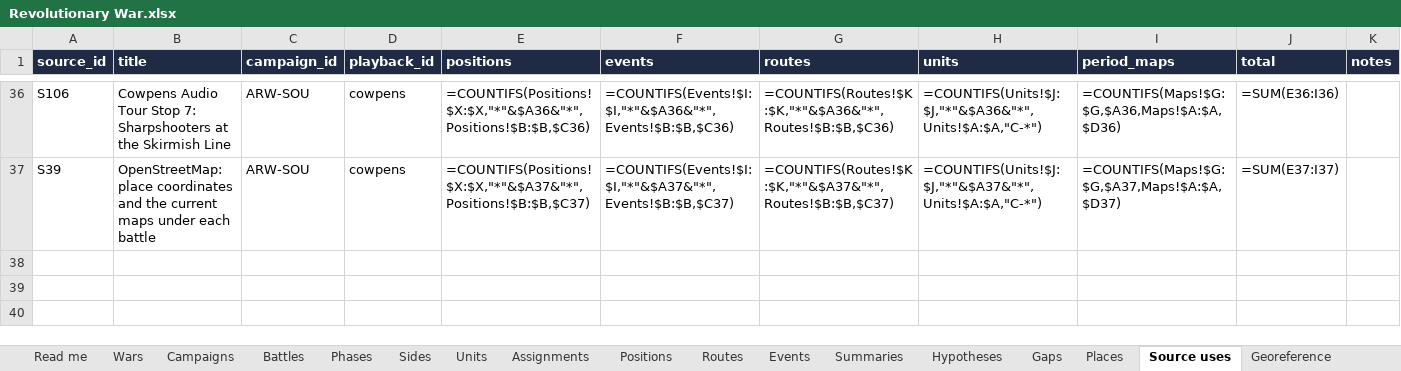
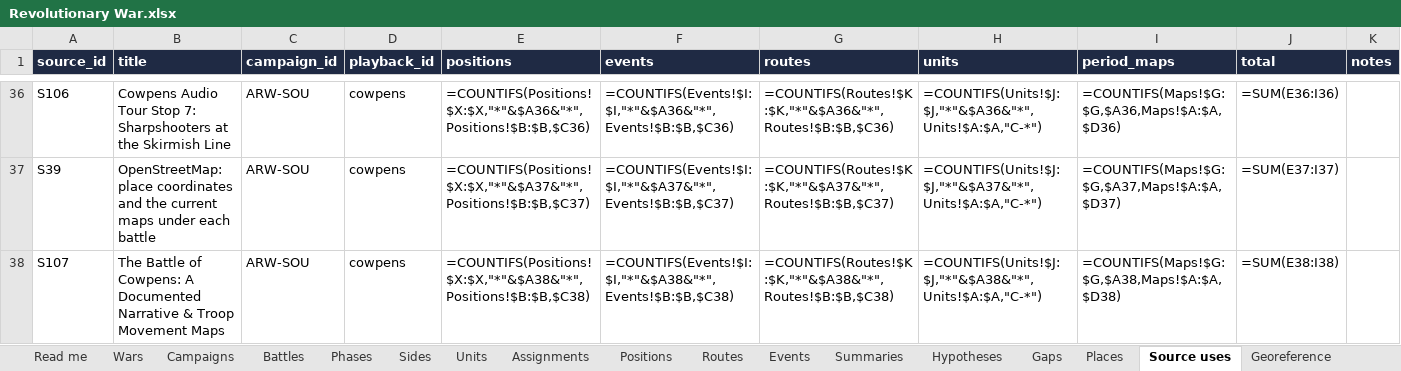
Before and after one commit to mgm9000/WarMapper, an Excel workbook: data/WarMapper battle data/Revolutionary War.xlsx, sheet Source uses, drawn as a sheet; only a part is shown, gaps mark what is left out; values as stored, in another font and other column widths than the file's, no borders; formulas without a stored value are shown as written; the diff names each change by its address in the sheet, - before the commit and + after, or states it on an @@ line.

```diff
--- a/data/WarMapper battle data/Revolutionary War.xlsx (sheet Source uses)
+++ b/data/WarMapper battle data/Revolutionary War.xlsx (sheet Source uses)
+row 38: S107 | The Battle of Cowpens: A Documented Narrative & Troop Movement Maps | ARW-SOU | cowpens | =COUNTIFS(Positions!$X:$X,"*"&$A38&"*",Positions!$B:$B,$C38) | =COUNTIFS(Events!$I:$I,"*"&$A38&"*",Events!$B:$B,$C38) | =COUNTIFS(Routes!$K:$K,"*"&$A38&"*",Routes!$B:$B,$C38) | =COUNTIFS(Units!$J:$J,"*"&$A38&"*",Units!$A:$A,"C-*") | =COUNTIFS(Maps!$G:$G,$A38,Maps!$A:$A,$D38) | =SUM(E38:I38)
```
Also changed, not shown: sheet Positions, sheet Hypotheses, sheet Assignments, sheet Gaps, sheet Routes, sheet Read me, 3 more sheets, data/WarMapper battle data/Sources and notes.xlsx, 17 other files.
